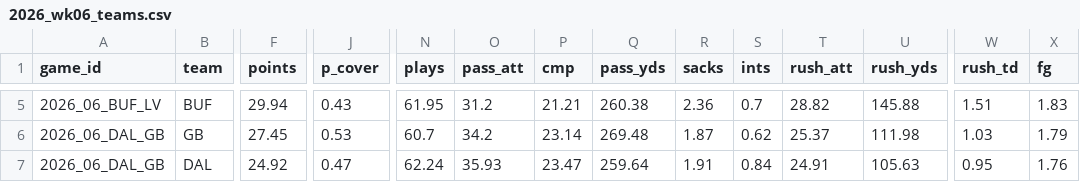
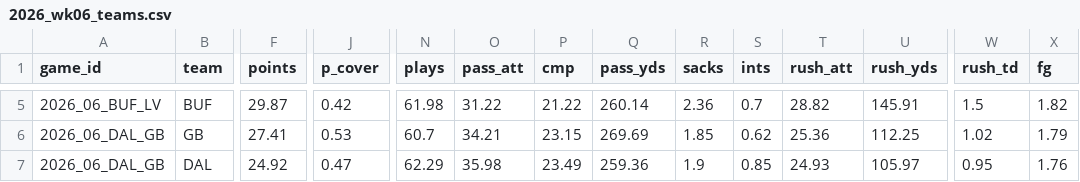
Before and after one commit to TheCanadIndian/nfl-sim-sheet, a CSV file: engine/projections/blind/2026_wk06_teams.csv, drawn as a sheet; only a part is shown, gaps mark what is left out; the diff covers the shown part only; the diff names each change by its address in the sheet, - before the commit and + after, or states it on an @@ line.

```diff
--- a/engine/projections/blind/2026_wk06_teams.csv
+++ b/engine/projections/blind/2026_wk06_teams.csv
-F5 (points): 29.94
+F5 (points): 29.87
-J5 (p_cover): 0.43
+J5 (p_cover): 0.42
-N5 (plays): 61.95
+N5 (plays): 61.98
-O5 (pass_att): 31.2
+O5 (pass_att): 31.22
-P5 (cmp): 21.21
+P5 (cmp): 21.22
-Q5 (pass_yds): 260.38
+Q5 (pass_yds): 260.14
-U5 (rush_yds): 145.88
+U5 (rush_yds): 145.91
-W5 (rush_td): 1.51
+W5 (rush_td): 1.5
-X5 (fg): 1.83
+X5 (fg): 1.82
-F6 (points): 27.45
+F6 (points): 27.41
-O6 (pass_att): 34.2
+O6 (pass_att): 34.21
-P6 (cmp): 23.14
+P6 (cmp): 23.15
-Q6 (pass_yds): 269.48
+Q6 (pass_yds): 269.69
-R6 (sacks): 1.87
+R6 (sacks): 1.85
-T6 (rush_att): 25.37
+T6 (rush_att): 25.36
-U6 (rush_yds): 111.98
+U6 (rush_yds): 112.25
-W6 (rush_td): 1.03
+W6 (rush_td): 1.02
-N7 (plays): 62.24
+N7 (plays): 62.29
-O7 (pass_att): 35.93
+O7 (pass_att): 35.98
-P7 (cmp): 23.47
+P7 (cmp): 23.49
-Q7 (pass_yds): 259.64
+Q7 (pass_yds): 259.36
-R7 (sacks): 1.91
+R7 (sacks): 1.9
-S7 (ints): 0.84
+S7 (ints): 0.85
-T7 (rush_att): 24.91
+T7 (rush_att): 24.93
-U7 (rush_yds): 105.63
+U7 (rush_yds): 105.97
```
Also changed, not shown: 75 edited cells elsewhere in this file, engine/projections/2026_wk06_outperf.csv, engine/projections/2026_wk06_players.csv, 42 other files.
